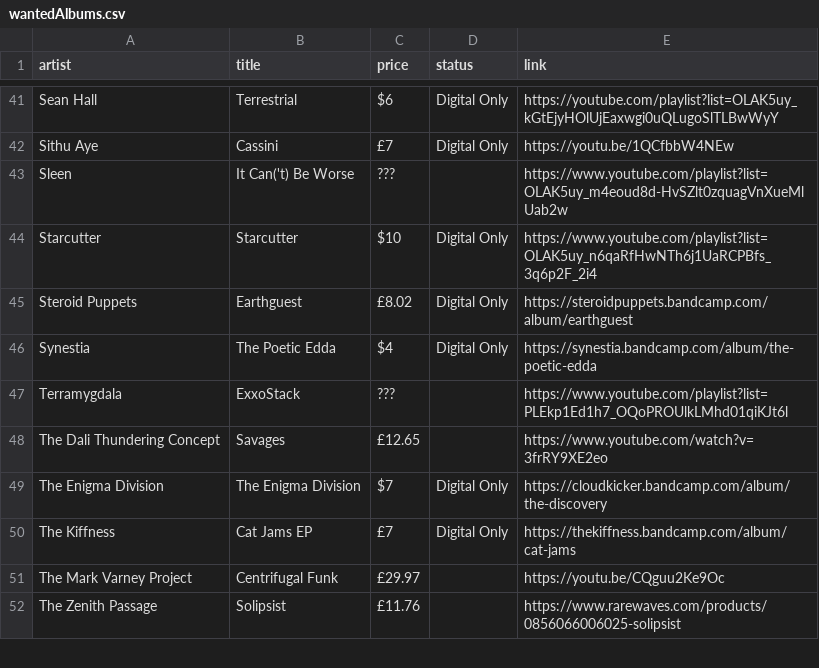
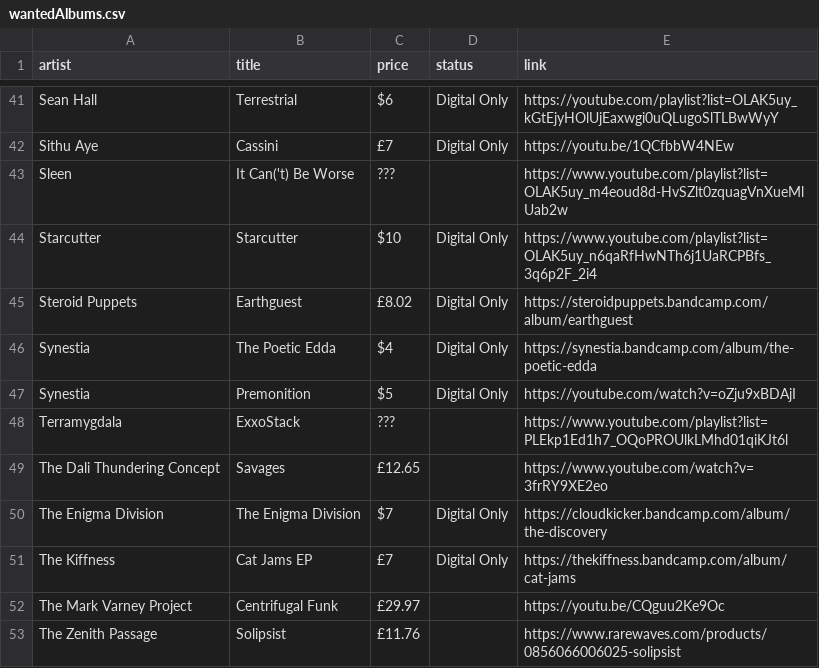
Before and after one commit to benkio/benkio.github.io, a CSV file: data/wantedAlbums.csv, drawn as a sheet; only a part is shown, gaps mark what is left out; the diff names each change by its address in the sheet, - before the commit and + after, or states it on an @@ line.

Commit message:
Add `Synestia - Premonitions`

```diff
--- a/data/wantedAlbums.csv
+++ b/data/wantedAlbums.csv
+row 47: Synestia | Premonition | $5 | Digital Only | https://youtube.com/watch?v=oZju9xBDAjI
```
